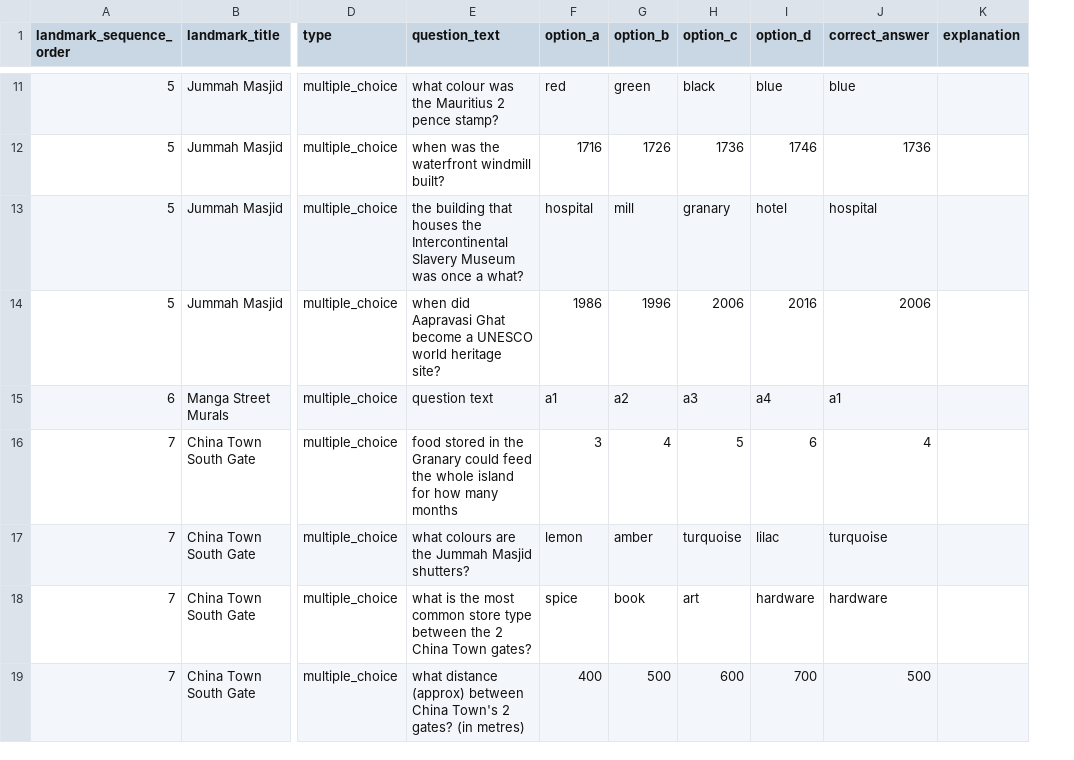
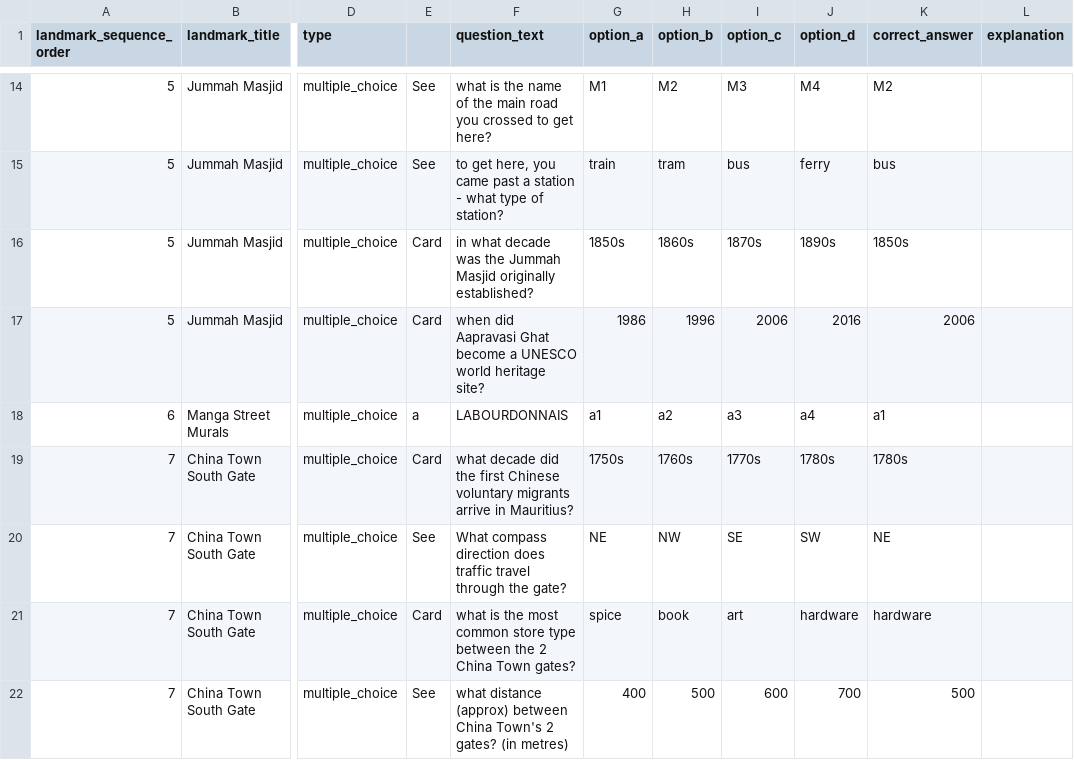
Before and after one commit to calpy2000/tourz, a CSV file: db/content/port-louis-tour/quiz_questions.csv, drawn as a sheet; only a part is shown, gaps mark what is left out; addresses are those after the commit; the diff covers the shown part only; the diff names each change by its address in the sheet, - before the commit and + after, or states it on an @@ line.

```diff
--- a/db/content/port-louis-tour/quiz_questions.csv
+++ b/db/content/port-louis-tour/quiz_questions.csv
+column E, rows 14-22: See | See | Card | Card | a | Card | See | Card | See
-F14 (question_text): what colour was the Mauritius 2 pence stamp?
+F14 (question_text): what is the name of the main road you crossed to get here?
-G14 (option_a): red
+G14 (option_a): M1
-H14 (option_b): green
+H14 (option_b): M2
-I14 (option_c): black
+I14 (option_c): M3
-J14 (option_d): blue
+J14 (option_d): M4
-K14 (correct_answer): blue
+K14 (correct_answer): M2
-F15 (question_text): when was the waterfront windmill built?
+F15 (question_text): to get here, you came past a station - what type of station?
-G15 (option_a): 1716
+G15 (option_a): train
-H15 (option_b): 1726
+H15 (option_b): tram
-I15 (option_c): 1736
+I15 (option_c): bus
-J15 (option_d): 1746
+J15 (option_d): ferry
-K15 (correct_answer): 1736
+K15 (correct_answer): bus
-F16 (question_text): the building that houses the Intercontinental Slavery Museum was once a what?
+F16 (question_text): in what decade was the Jummah Masjid originally established?
-G16 (option_a): hospital
+G16 (option_a): 1850s
-H16 (option_b): mill
+H16 (option_b): 1860s
-I16 (option_c): granary
+I16 (option_c): 1870s
-J16 (option_d): hotel
+J16 (option_d): 1890s
-K16 (correct_answer): hospital
+K16 (correct_answer): 1850s
-F18 (question_text): question text
+F18 (question_text): LABOURDONNAIS
-F19 (question_text): food stored in the Granary could feed the whole island for how many months
+F19 (question_text): what decade did the first Chinese voluntary migrants arrive in Mauritius?
-G19 (option_a): 3
+G19 (option_a): 1750s
-H19 (option_b): 4
+H19 (option_b): 1760s
-I19 (option_c): 5
+I19 (option_c): 1770s
-J19 (option_d): 6
+J19 (option_d): 1780s
-K19 (correct_answer): 4
+K19 (correct_answer): 1780s
-F20 (question_text): what colours are the Jummah Masjid shutters?
+F20 (question_text): What compass direction does traffic travel through the gate?
-G20 (option_a): lemon
+G20 (option_a): NE
-H20 (option_b): amber
+H20 (option_b): NW
-I20 (option_c): turquoise
+I20 (option_c): SE
-J20 (option_d): lilac
+J20 (option_d): SW
-K20 (correct_answer): turquoise
+K20 (correct_answer): NE
```
Also changed, not shown: 6 added rows and 31 edited cells elsewhere in this file, db/content/port-louis-tour/landmarks.csv, db/content/port-louis-tour/quiz_anagram.csv, 7 other files.
